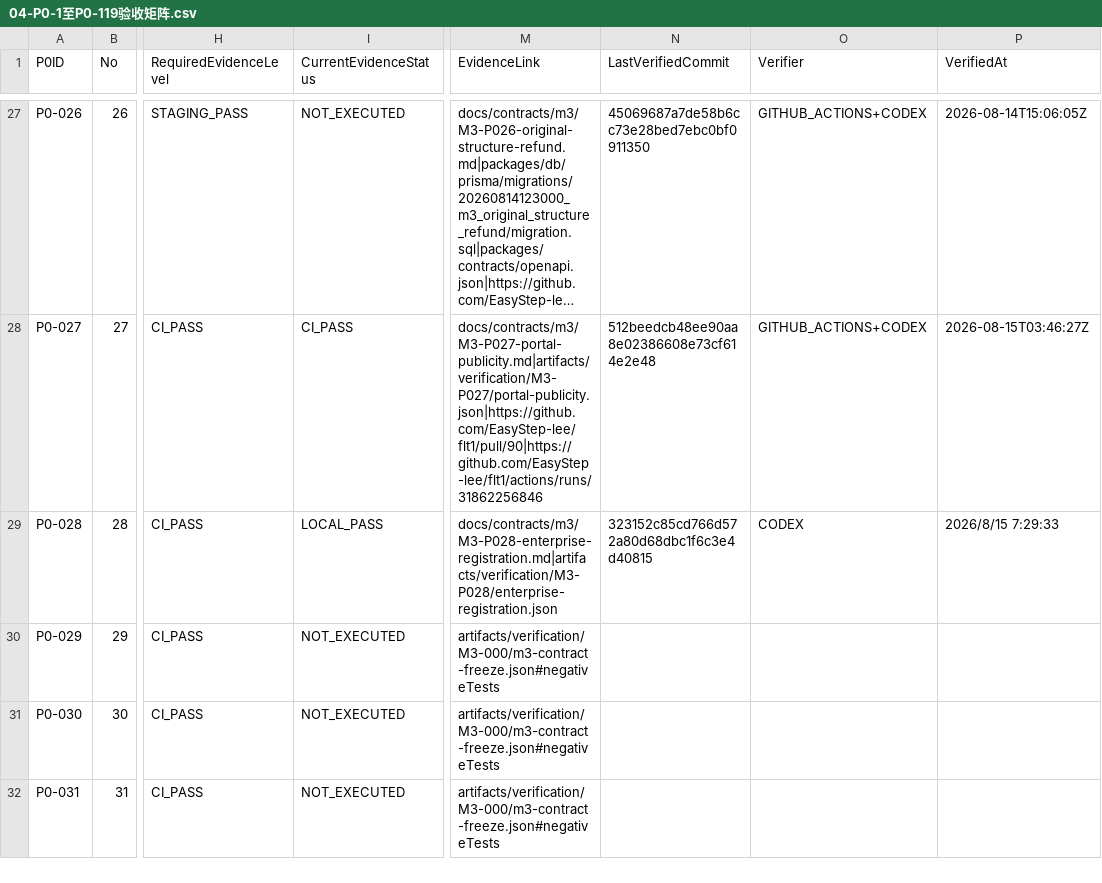
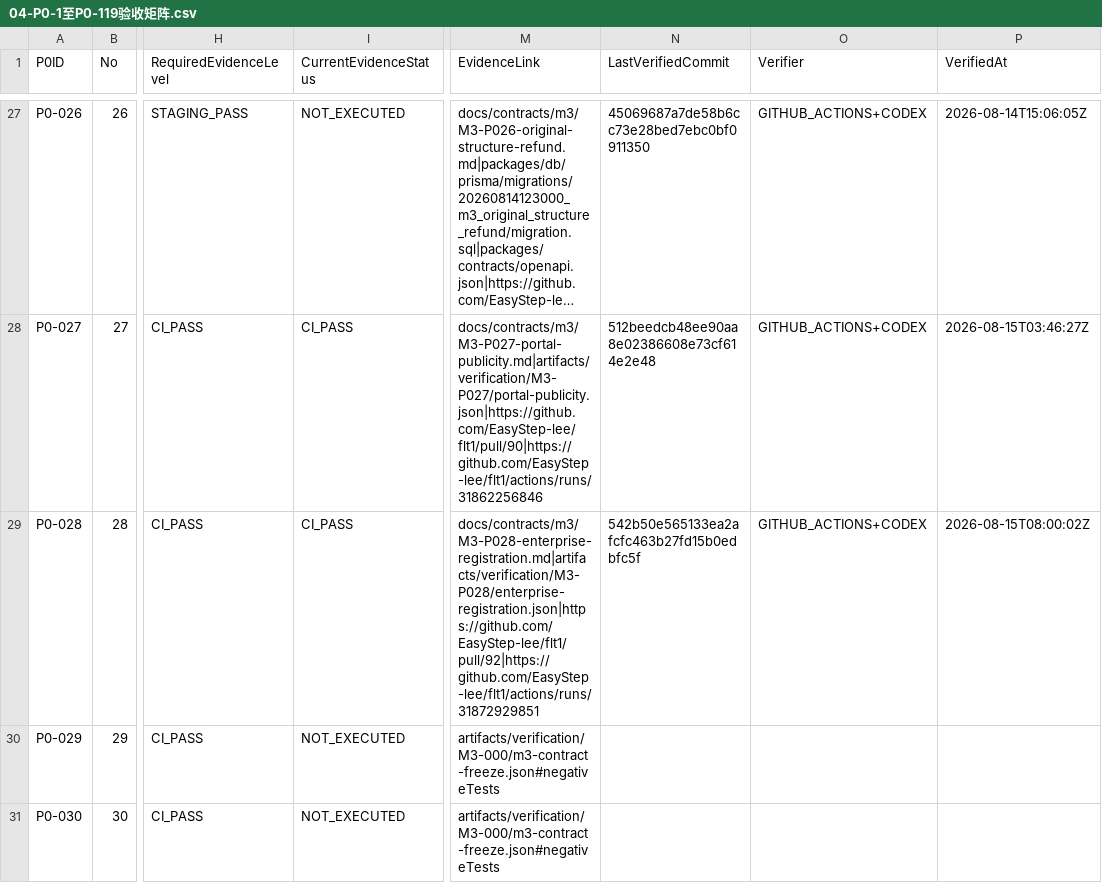
Before and after one commit to EasyStep-lee/flt1, a CSV file: 福礼社Codex5.6开发执行包V1.1/04-P0-1至P0-119验收矩阵.csv, drawn as a sheet; only a part is shown, gaps mark what is left out; the shorter side is filled out with more unchanged rows; long unchanged cells end in …; the diff covers the shown part only; the diff names each change by its address in the sheet, - before the commit and + after, or states it on an @@ line.

Commit message:
docs(m3): bind enterprise registration ci evidence

```diff
--- a/福礼社Codex5.6开发执行包V1.1/04-P0-1至P0-119验收矩阵.csv
+++ b/福礼社Codex5.6开发执行包V1.1/04-P0-1至P0-119验收矩阵.csv
-I29 (CurrentEvidenceStatus): LOCAL_PASS
+I29 (CurrentEvidenceStatus): CI_PASS
-M29 (EvidenceLink): docs/contracts/m3/M3-P028-enterprise-registration.md|artifacts/verification/M3-P028/enterprise-registration.json
+M29 (EvidenceLink): docs/contracts/m3/M3-P028-enterprise-registration.md|artifacts/verification/M3-P028/enterprise-registration.json|https://github.com/EasyStep-lee/flt1/pull/92|https://github.com/EasyStep-lee/flt1/actions/runs/31872929851
-N29 (LastVerifiedCommit): 323152c85cd766d572a80d68dbc1f6c3e4d40815
+N29 (LastVerifiedCommit): 542b50e565133ea2afcfc463b27fd15b0edbfc5f
-O29 (Verifier): CODEX
+O29 (Verifier): GITHUB_ACTIONS+CODEX
-P29 (VerifiedAt): 2026/8/15 7:29:33
+P29 (VerifiedAt): 2026-08-15T08:00:02Z
```
Also changed, not shown: 2 edited cells elsewhere in this file, 福礼社Codex5.6开发执行包V1.1/03-任务台账.csv, 福礼社Codex5.6开发执行包V1.1/08-页面路由接口P0映射.csv, 7 other files.
